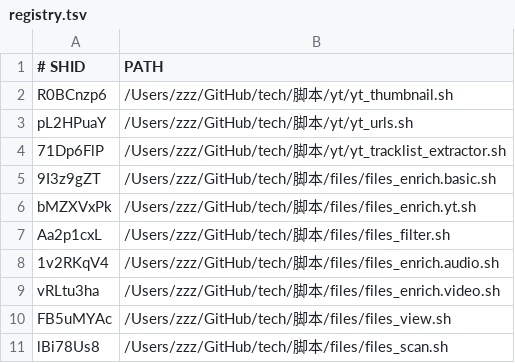
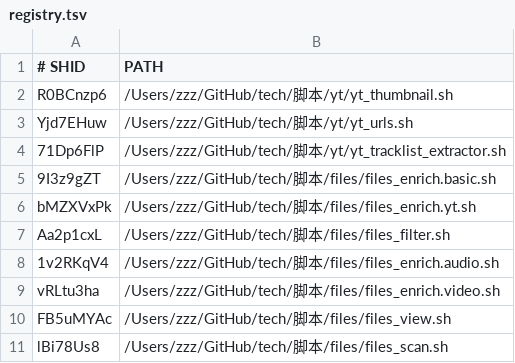
Before and after one commit to RSKyo/tech, a TSV file: 脚本/registry.tsv, drawn as a sheet.

```diff
--- a/脚本/registry.tsv
+++ b/脚本/registry.tsv
@@ -2,3 +2,3 @@
 R0BCnzp6	/Users/zzz/GitHub/tech/脚本/yt/yt_thumbnail.sh
-pL2HPuaY	/Users/zzz/GitHub/tech/脚本/yt/yt_urls.sh
+Yjd7EHuw	/Users/zzz/GitHub/tech/脚本/yt/yt_urls.sh
 71Dp6FlP	/Users/zzz/GitHub/tech/脚本/yt/yt_tracklist_extractor.sh
```
Also changed, not shown: 10 other files.
